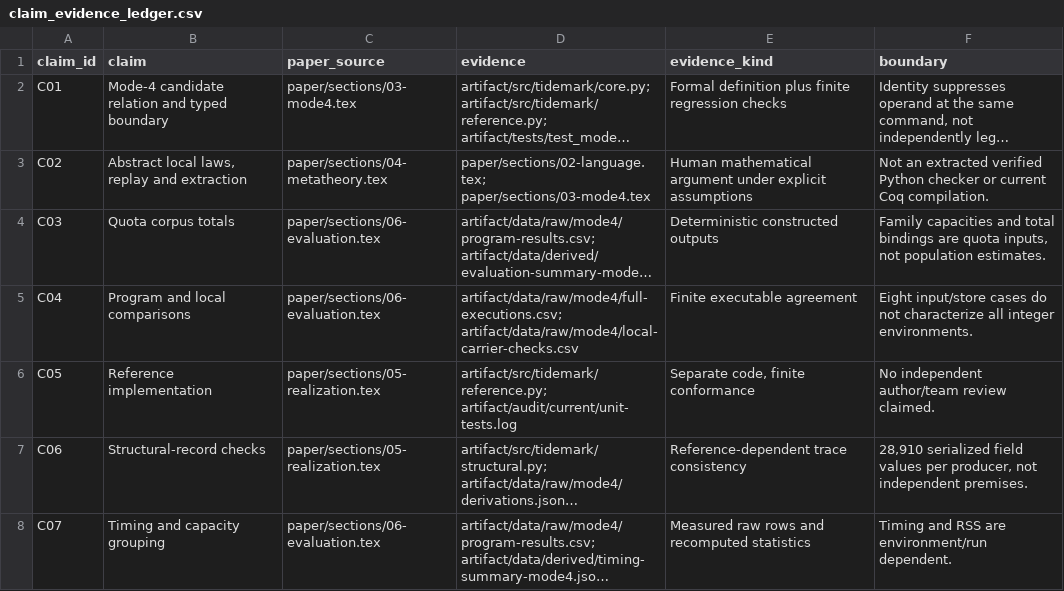
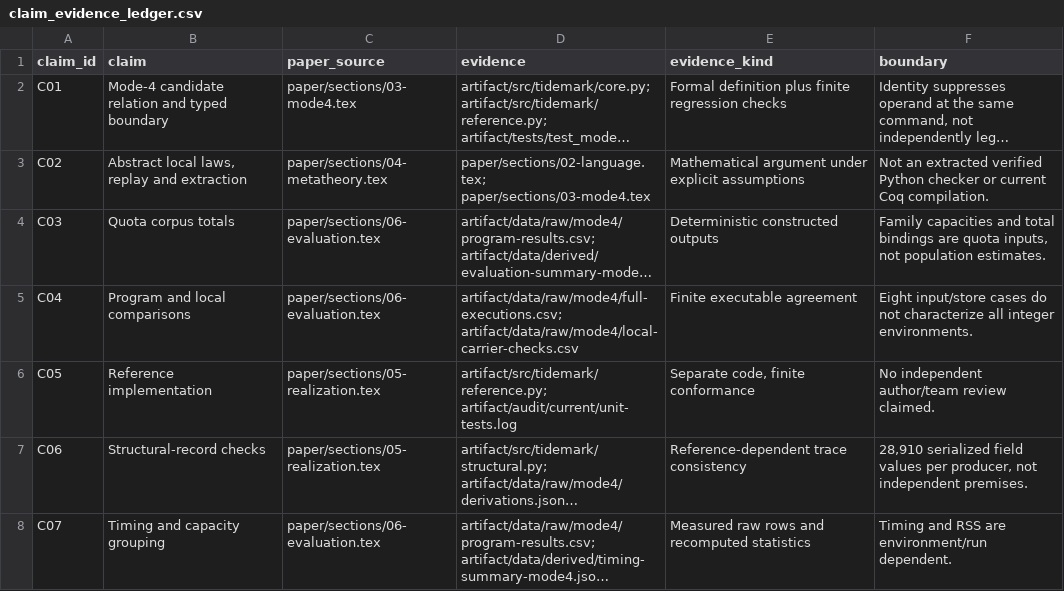
Before and after one commit to Haoyi-Zhang/tidemark, a CSV file: claim_evidence_ledger.csv, drawn as a sheet; only a part is shown; long unchanged cells end in …; the diff names each change by its address in the sheet, - before the commit and + after, or states it on an @@ line.

```diff
--- a/claim_evidence_ledger.csv
+++ b/claim_evidence_ledger.csv
-E3 (evidence_kind): Human mathematical argument under…
+E3 (evidence_kind): Mathematical argument under…
```
Also changed, not shown: 10 other files.
